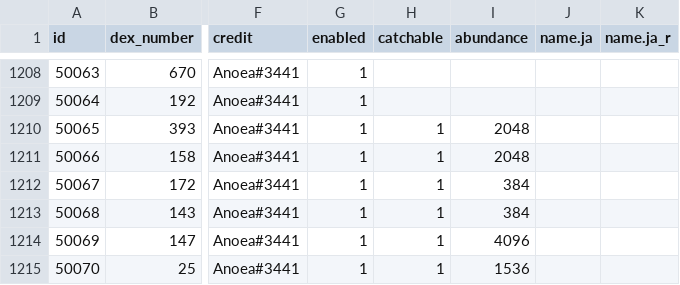
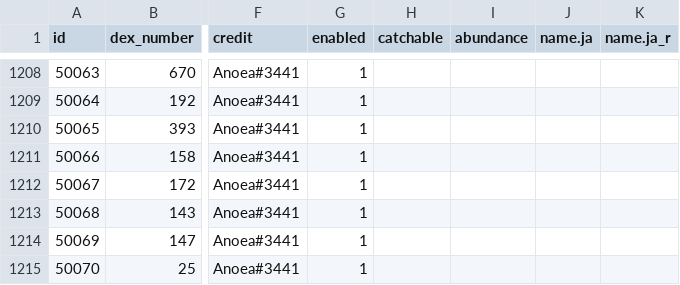
Before and after one commit to poketwo/data, a CSV file: csv/pokemon.csv, drawn as a sheet; only a part is shown, gaps mark what is left out; the diff names each change by its address in the sheet, - before the commit and + after, or states it on an @@ line.

Commit message:
End event

```diff
--- a/csv/pokemon.csv
+++ b/csv/pokemon.csv
-H1210:H1215 (catchable): 1
+H1210:H1215 (catchable): (empty)
-I1210:I1211 (abundance): 2048
+I1210:I1211 (abundance): (empty)
-I1212:I1213 (abundance): 384
+I1212:I1213 (abundance): (empty)
-I1214 (abundance): 4096
+I1214 (abundance): (empty)
-I1215 (abundance): 1536
+I1215 (abundance): (empty)
```
